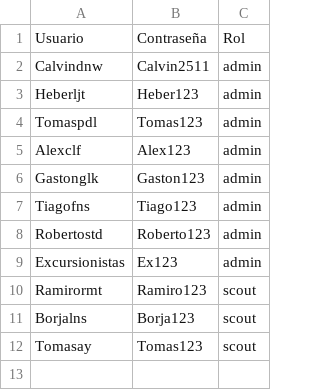
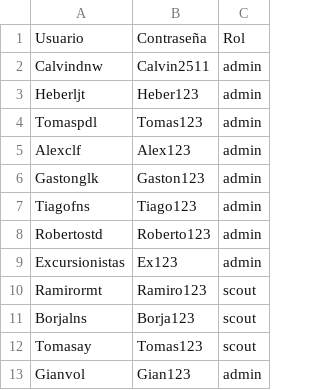
Before and after one commit to calvindnw/scoutingapp-main, a CSV file: usuarios.csv, drawn as a sheet.

Commit message:
usuario Gian

```diff
--- a/usuarios.csv
+++ b/usuarios.csv
@@ -12 +12,2 @@ Borjalns,Borja123,scout
 Tomasay,Tomas123,scout
+Gianvol,Gian123,admin
```
